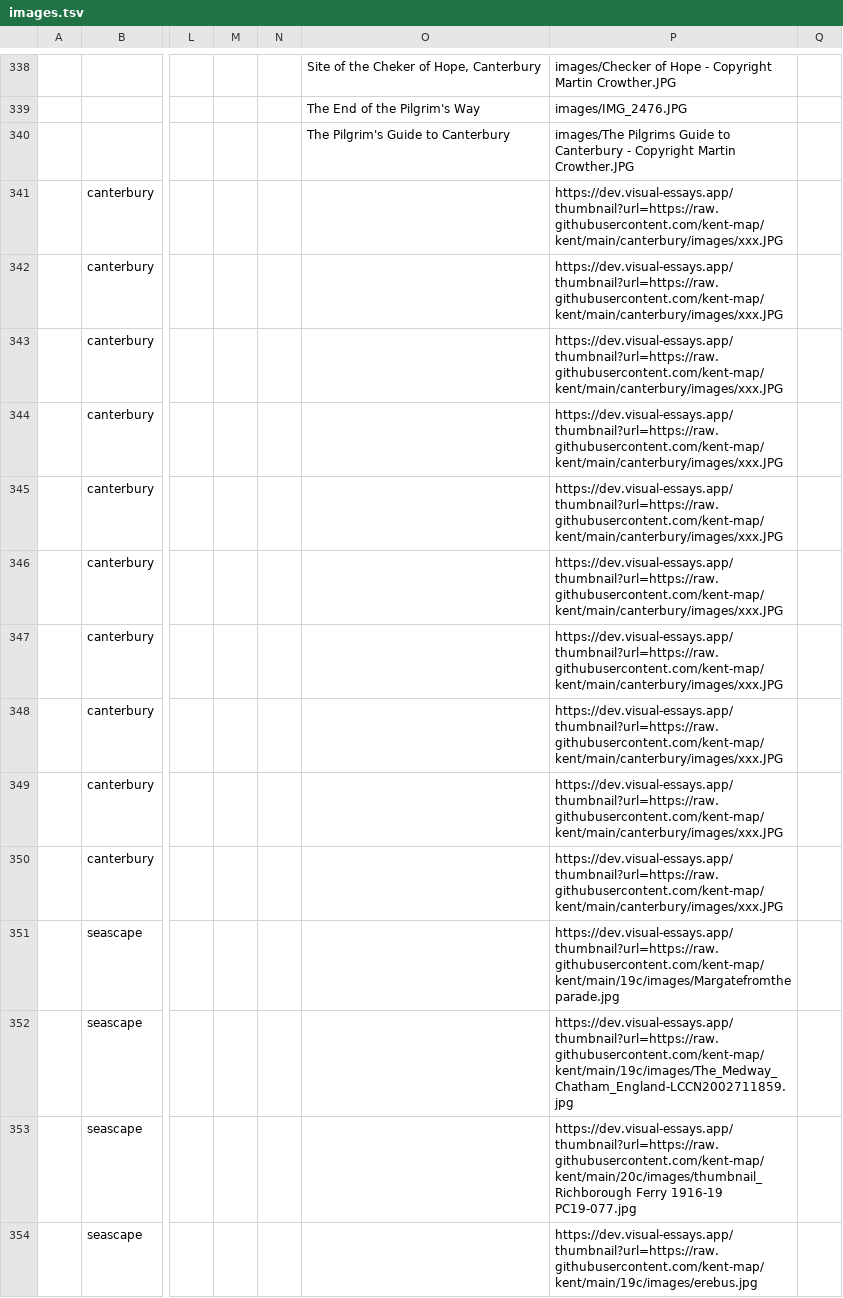
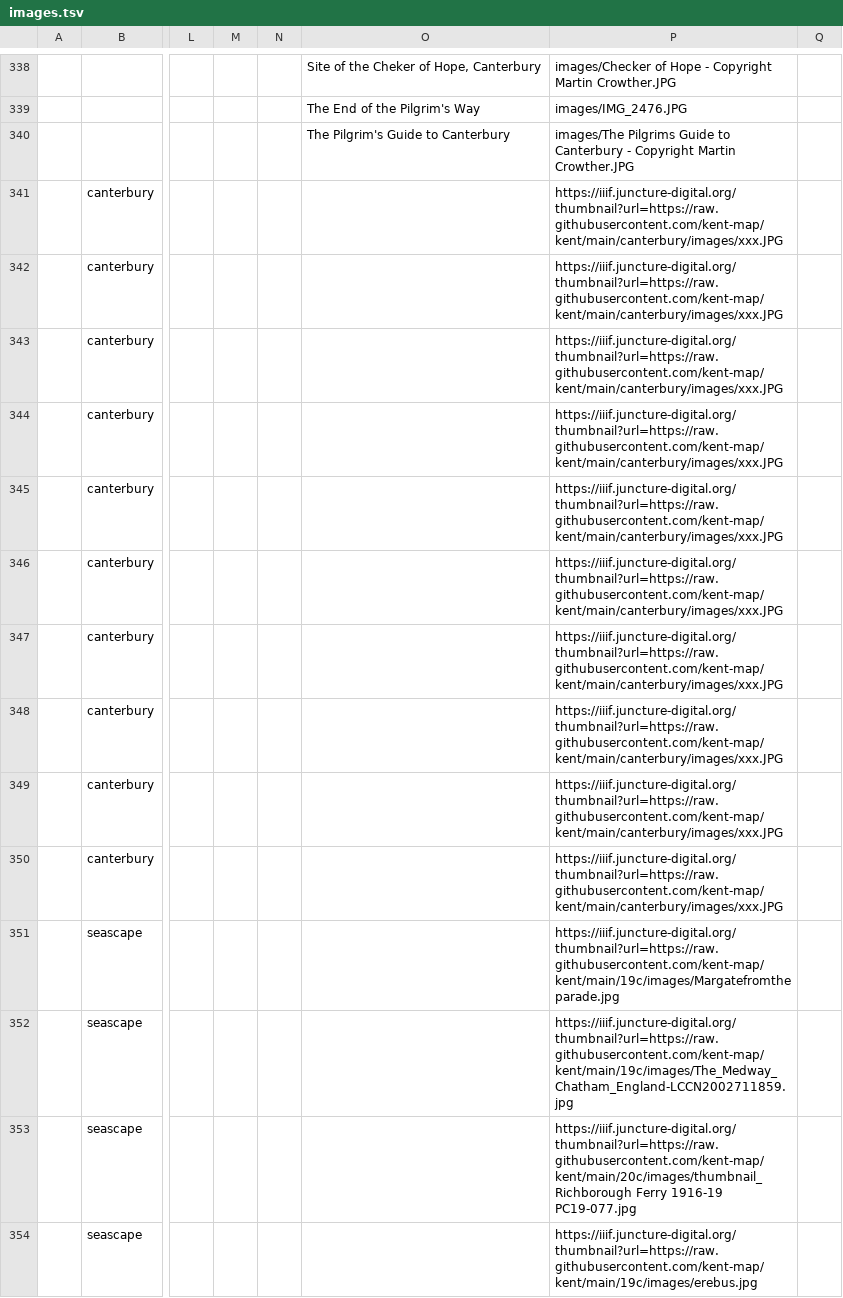
Before and after one commit to kent-map/kent, a TSV file: images.tsv, drawn as a sheet; only a part is shown, gaps mark what is left out; the diff covers the shown part only; the diff names each change by its address in the sheet, - before the commit and + after, or states it on an @@ line.

Commit message:
Convert thumbnail links

```diff
--- a/images.tsv
+++ b/images.tsv
-P341:P350: https://dev.visual-essays.app/thumbnail?url=https://raw.githubusercontent.com/kent-map/kent/main/canterbury/images/xxx.JPG
+P341:P350: https://iiif.juncture-digital.org/thumbnail?url=https://raw.githubusercontent.com/kent-map/kent/main/canterbury/images/xxx.JPG
-P351: https://dev.visual-essays.app/thumbnail?url=https://raw.githubusercontent.com/kent-map/kent/main/19c/images/Margatefromtheparade.jpg
+P351: https://iiif.juncture-digital.org/thumbnail?url=https://raw.githubusercontent.com/kent-map/kent/main/19c/images/Margatefromtheparade.jpg
-P352: https://dev.visual-essays.app/thumbnail?url=https://raw.githubusercontent.com/kent-map/kent/main/19c/images/The_Medway_Chatham_England-LCCN2002711859.jpg
+P352: https://iiif.juncture-digital.org/thumbnail?url=https://raw.githubusercontent.com/kent-map/kent/main/19c/images/The_Medway_Chatham_England-LCCN2002711859.jpg
-P353: https://dev.visual-essays.app/thumbnail?url=https://raw.githubusercontent.com/kent-map/kent/main/20c/images/thumbnail_Richborough Ferry 1916-19…
+P353: https://iiif.juncture-digital.org/thumbnail?url=https://raw.githubusercontent.com/kent-map/kent/main/20c/images/thumbnail_Richborough Ferry 1916-19…
-P354: https://dev.visual-essays.app/thumbnail?url=https://raw.githubusercontent.com/kent-map/kent/main/19c/images/erebus.jpg
+P354: https://iiif.juncture-digital.org/thumbnail?url=https://raw.githubusercontent.com/kent-map/kent/main/19c/images/erebus.jpg
```
Also changed, not shown: 77 edited cells elsewhere in this file, 15 other files.
